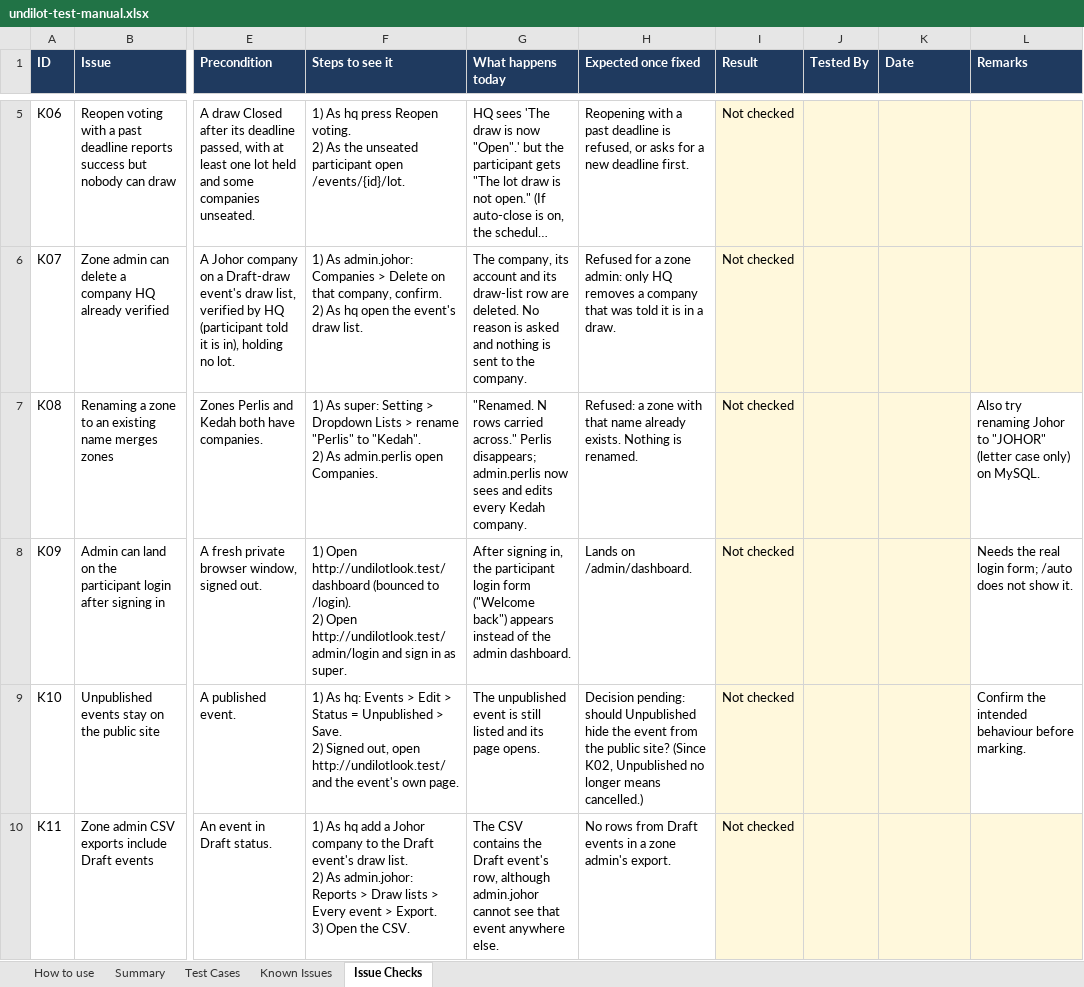
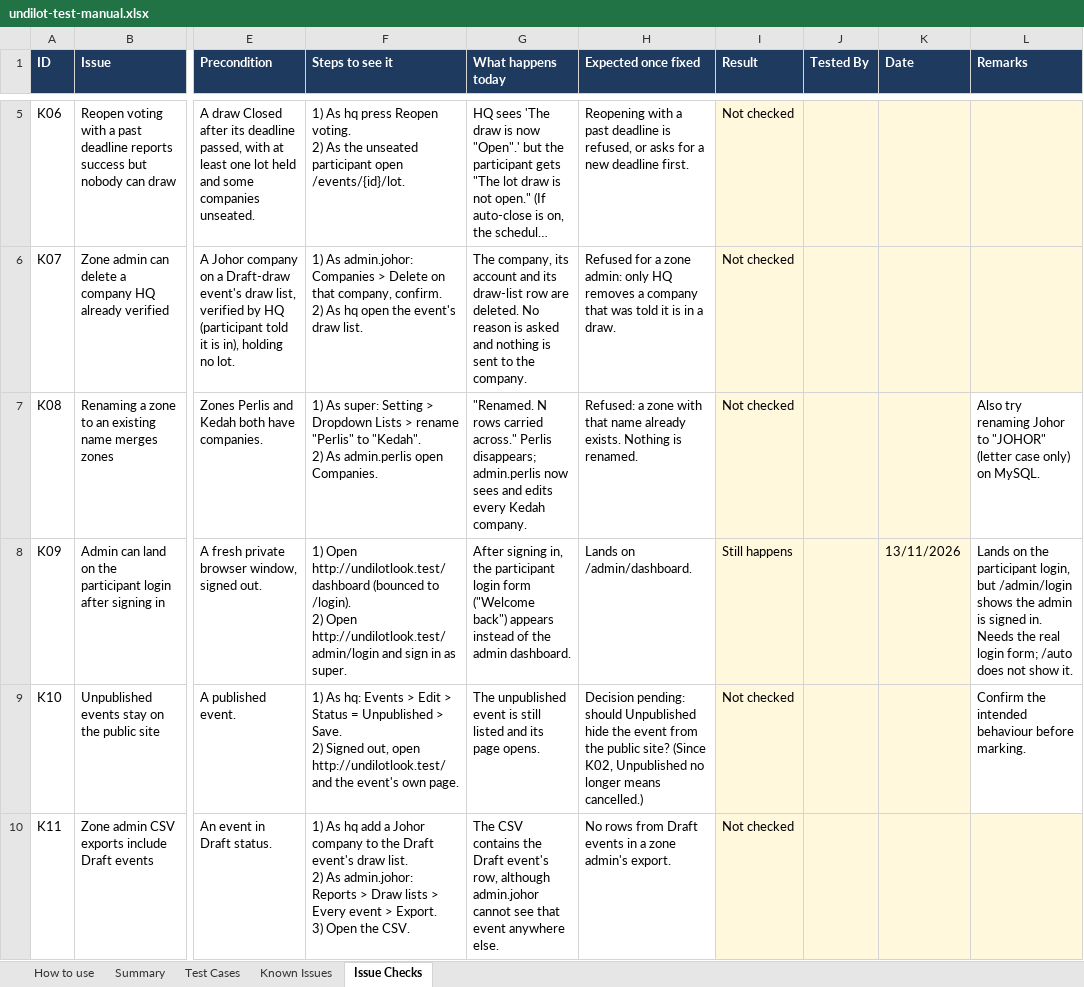
Before and after one commit to aijad89/undilotlook, an Excel workbook: docs/testing/undilot-test-manual.xlsx, sheet Issue Checks, drawn as a sheet; only a part is shown, gaps mark what is left out; long unchanged cells end in …; values as stored, in another font and other column widths than the file's, no borders; conditional formats not drawn; the diff names each change by its address in the sheet, - before the commit and + after, or states it on an @@ line.

```diff
--- a/docs/testing/undilot-test-manual.xlsx (sheet Issue Checks)
+++ b/docs/testing/undilot-test-manual.xlsx (sheet Issue Checks)
-I8 (Result): Not checked
+I8 (Result): Still happens
-K8 (Date): (empty)
+K8 (Date): 13/11/2026
-L8 (Remarks): Needs the…
+L8 (Remarks): Lands on the participant login, but /admin/login shows the admin is signed in. Needs the…
```
Also changed, not shown: sheet Test Cases, sheet Summary, sheet Known Issues, sheet How to use, 7 other files.
